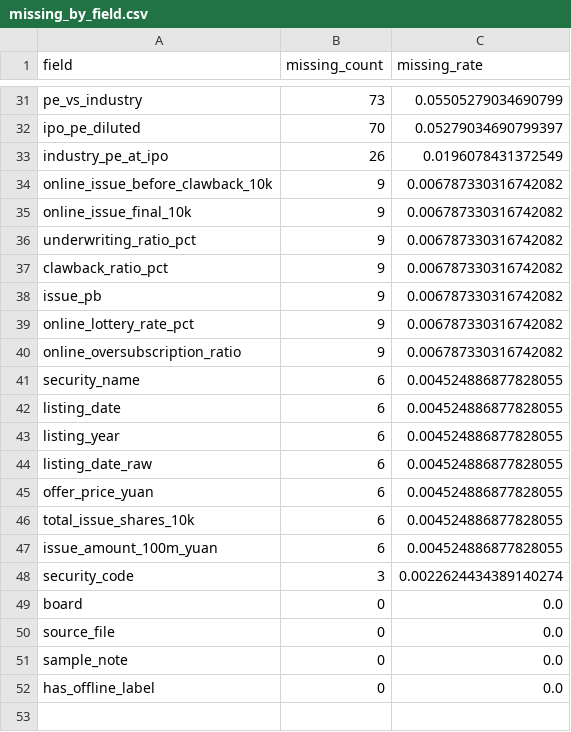
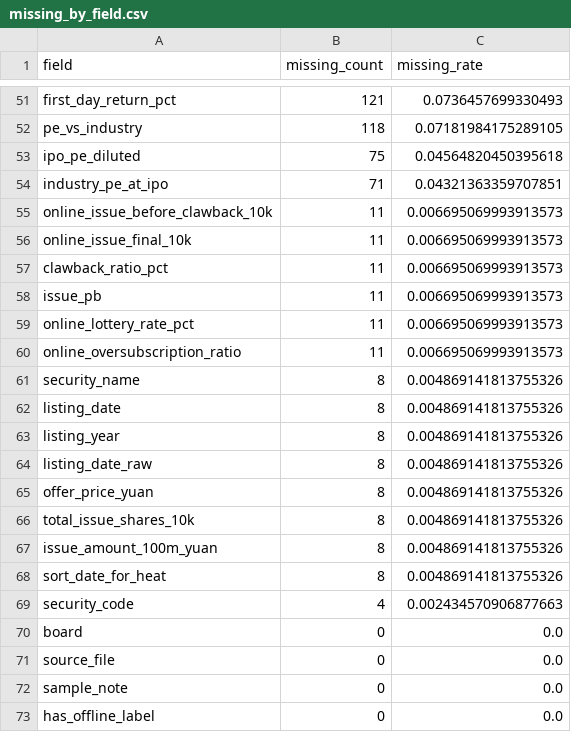
Before and after one commit to thesky30/ipo-allotment-predictor, a CSV file: outputs/initial_analysis/missing_by_field.csv, drawn as a sheet; only a part is shown, gaps mark what is left out; removed rows and columns are numbered as before the commit, all else as after; the diff covers the shown part only; the diff names each change by its address in the sheet, - before the commit and + after, or states it on an @@ line.

```diff
--- a/outputs/initial_analysis/missing_by_field.csv
+++ b/outputs/initial_analysis/missing_by_field.csv
+row 51: first_day_return_pct | 121 | 0.0736457699330493
-B52 (missing_count): 73
+B52 (missing_count): 118
-C52 (missing_rate): 0.05505279034690799
+C52 (missing_rate): 0.07181984175289105
-B53 (missing_count): 70
+B53 (missing_count): 75
-C53 (missing_rate): 0.05279034690799397
+C53 (missing_rate): 0.04564820450395618
-B54 (missing_count): 26
+B54 (missing_count): 71
-C54 (missing_rate): 0.0196078431372549
+C54 (missing_rate): 0.04321363359707851
-B55:B56 (missing_count): 9
+B55:B56 (missing_count): 11
-C55:C56 (missing_rate): 0.006787330316742082
+C55:C56 (missing_rate): 0.006695069993913573
-row 36: underwriting_ratio_pct | 9 | 0.006787330316742082
-B57:B60 (missing_count): 9
+B57:B60 (missing_count): 11
-C57:C60 (missing_rate): 0.006787330316742082
+C57:C60 (missing_rate): 0.006695069993913573
-B61:B67 (missing_count): 6
+B61:B67 (missing_count): 8
-C61:C67 (missing_rate): 0.004524886877828055
+C61:C67 (missing_rate): 0.004869141813755326
+row 68: sort_date_for_heat | 8 | 0.004869141813755326
-B69 (missing_count): 3
+B69 (missing_count): 4
-C69 (missing_rate): 0.0022624434389140274
+C69 (missing_rate): 0.002434570906877663
```
Also changed, not shown: 26 added rows, 6 removed rows and 46 edited cells elsewhere in this file, outputs/initial_analysis/correlation_all_fields.csv, outputs/initial_analysis/correlation_pre_subscription_like.csv, 15 other files.
